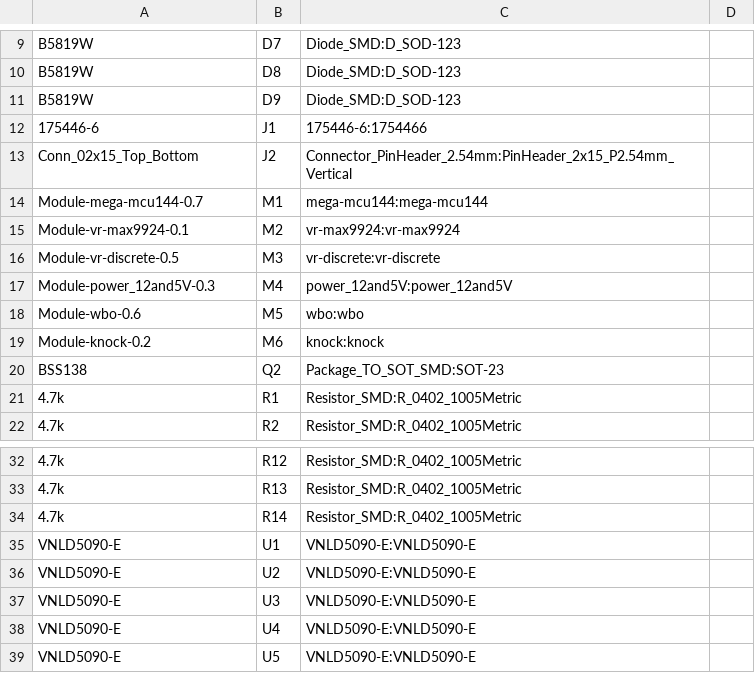
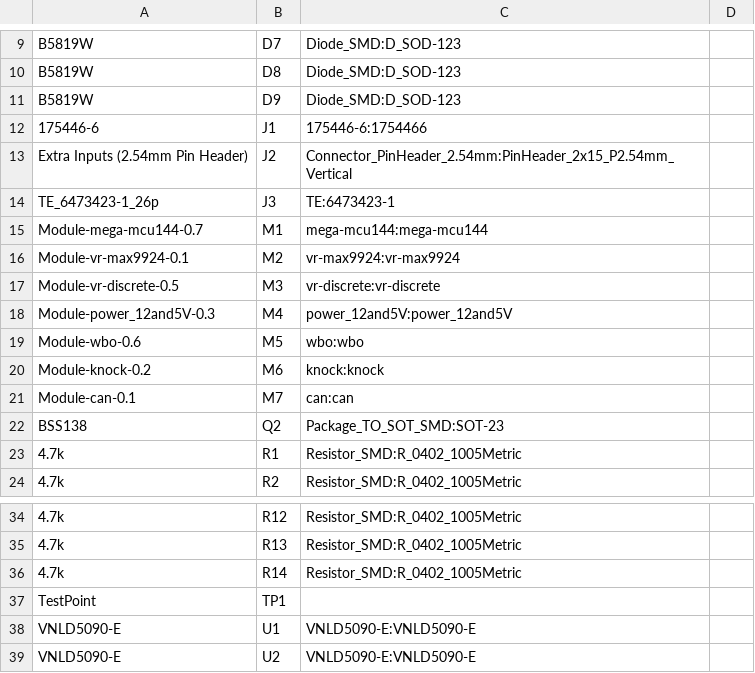
Before and after one commit to 09qwerty/Hellen-EP91-Starlet, a CSV file: gerber/EP91Starlet.csv, drawn as a sheet; only a part is shown, gaps mark what is left out; the shorter side is filled out with more unchanged rows.

```diff
--- a/gerber/EP91Starlet.csv
+++ b/gerber/EP91Starlet.csv
@@ -12,3 +12,4 @@
 "175446-6","J1","175446-6:1754466",""
-"Conn_02x15_Top_Bottom","J2","Connector_PinHeader_2.54mm:PinHeader_2x15_P2.54mm_Vertical",""
+"Extra Inputs (2.54mm Pin Header)","J2","Connector_PinHeader_2.54mm:PinHeader_2x15_P2.54mm_Vertical",""
+"TE_6473423-1_26p","J3","TE:6473423-1",""
 "Module-mega-mcu144-0.7","M1","mega-mcu144:mega-mcu144",""
@@ -19,2 +20,3 @@
 "Module-knock-0.2","M6","knock:knock",""
+"Module-can-0.1","M7","can:can",""
 "BSS138","Q2","Package_TO_SOT_SMD:SOT-23",""
@@ -34,2 +36,3 @@
 "4.7k","R14","Resistor_SMD:R_0402_1005Metric",""
+"TestPoint","TP1","",""
 "VNLD5090-E","U1","VNLD5090-E:VNLD5090-E",""
```
Also changed, not shown: gerber/EP91Starlet-all-pos.csv, 16 other files.
